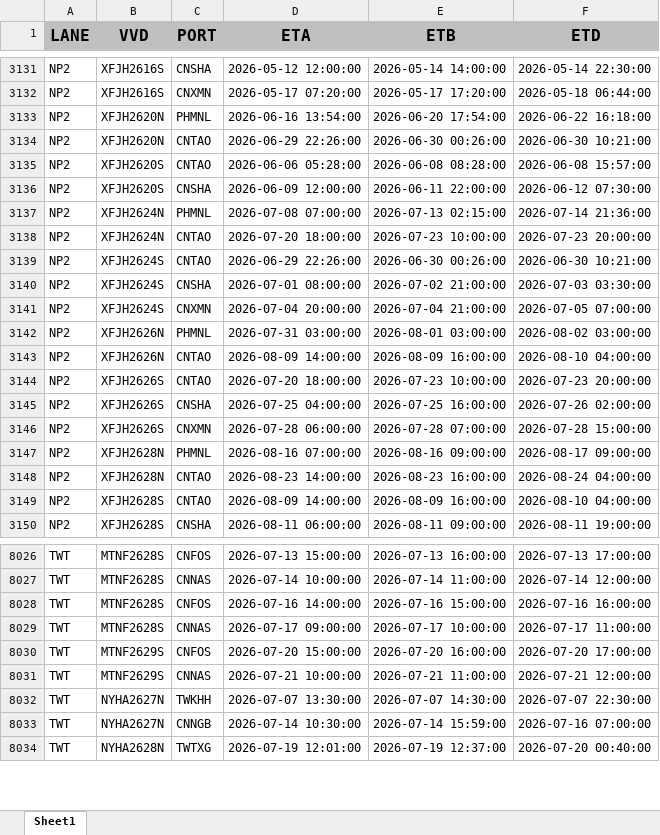
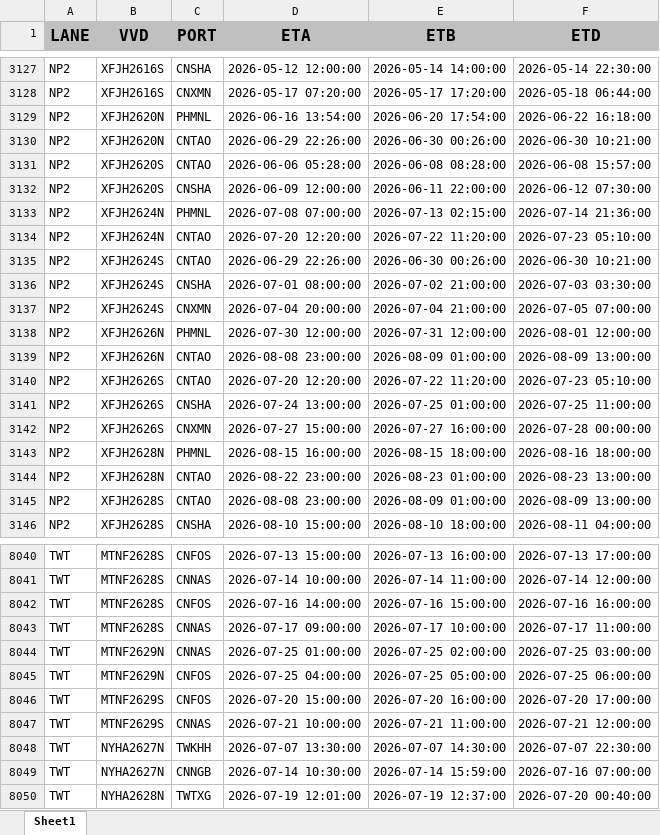
Before and after one commit to Elaine-Teh/daily-booking-dashboard, an Excel workbook: finebi_data/Daily Schedule.xlsx, sheet Sheet1, drawn as a sheet; only a part is shown, gaps mark what is left out; values as stored, in another font and other column widths than the file's, no borders; addresses are those after the commit; the diff covers the shown part only; the diff names each change by its address in the sheet, - before the commit and + after, or states it on an @@ line.

```diff
--- a/finebi_data/Daily Schedule.xlsx (sheet Sheet1)
+++ b/finebi_data/Daily Schedule.xlsx (sheet Sheet1)
-D3134 (ETA): 2026-07-20 18:00:00
+D3134 (ETA): 2026-07-20 12:20:00
-E3134 (ETB): 2026-07-23 10:00:00
+E3134 (ETB): 2026-07-22 11:20:00
-F3134 (ETD): 2026-07-23 20:00:00
+F3134 (ETD): 2026-07-23 05:10:00
-D3138 (ETA): 2026-07-31 03:00:00
+D3138 (ETA): 2026-07-30 12:00:00
-E3138 (ETB): 2026-08-01 03:00:00
+E3138 (ETB): 2026-07-31 12:00:00
-F3138 (ETD): 2026-08-02 03:00:00
+F3138 (ETD): 2026-08-01 12:00:00
-D3139 (ETA): 2026-08-09 14:00:00
+D3139 (ETA): 2026-08-08 23:00:00
-E3139 (ETB): 2026-08-09 16:00:00
+E3139 (ETB): 2026-08-09 01:00:00
-F3139 (ETD): 2026-08-10 04:00:00
+F3139 (ETD): 2026-08-09 13:00:00
-D3140 (ETA): 2026-07-20 18:00:00
+D3140 (ETA): 2026-07-20 12:20:00
-E3140 (ETB): 2026-07-23 10:00:00
+E3140 (ETB): 2026-07-22 11:20:00
-F3140 (ETD): 2026-07-23 20:00:00
+F3140 (ETD): 2026-07-23 05:10:00
-D3141 (ETA): 2026-07-25 04:00:00
+D3141 (ETA): 2026-07-24 13:00:00
-E3141 (ETB): 2026-07-25 16:00:00
+E3141 (ETB): 2026-07-25 01:00:00
-F3141 (ETD): 2026-07-26 02:00:00
+F3141 (ETD): 2026-07-25 11:00:00
-D3142 (ETA): 2026-07-28 06:00:00
+D3142 (ETA): 2026-07-27 15:00:00
-E3142 (ETB): 2026-07-28 07:00:00
+E3142 (ETB): 2026-07-27 16:00:00
-F3142 (ETD): 2026-07-28 15:00:00
+F3142 (ETD): 2026-07-28 00:00:00
-D3143 (ETA): 2026-08-16 07:00:00
+D3143 (ETA): 2026-08-15 16:00:00
-E3143 (ETB): 2026-08-16 09:00:00
+E3143 (ETB): 2026-08-15 18:00:00
-F3143 (ETD): 2026-08-17 09:00:00
+F3143 (ETD): 2026-08-16 18:00:00
-D3144 (ETA): 2026-08-23 14:00:00
+D3144 (ETA): 2026-08-22 23:00:00
-E3144 (ETB): 2026-08-23 16:00:00
+E3144 (ETB): 2026-08-23 01:00:00
-F3144 (ETD): 2026-08-24 04:00:00
+F3144 (ETD): 2026-08-23 13:00:00
-D3145 (ETA): 2026-08-09 14:00:00
+D3145 (ETA): 2026-08-08 23:00:00
-E3145 (ETB): 2026-08-09 16:00:00
+E3145 (ETB): 2026-08-09 01:00:00
-F3145 (ETD): 2026-08-10 04:00:00
+F3145 (ETD): 2026-08-09 13:00:00
-D3146 (ETA): 2026-08-11 06:00:00
+D3146 (ETA): 2026-08-10 15:00:00
-E3146 (ETB): 2026-08-11 09:00:00
+E3146 (ETB): 2026-08-10 18:00:00
-F3146 (ETD): 2026-08-11 19:00:00
+F3146 (ETD): 2026-08-11 04:00:00
+row 8044: TWT | MTNF2629N | CNNAS | 2026-07-25 01:00:00 | 2026-07-25 02:00:00 | 2026-07-25 03:00:00
+row 8045: TWT | MTNF2629N | CNFOS | 2026-07-25 04:00:00 | 2026-07-25 05:00:00 | 2026-07-25 06:00:00
```
Also changed, not shown: 23 added rows, 7 removed rows and 851 edited cells elsewhere in this sheet.
